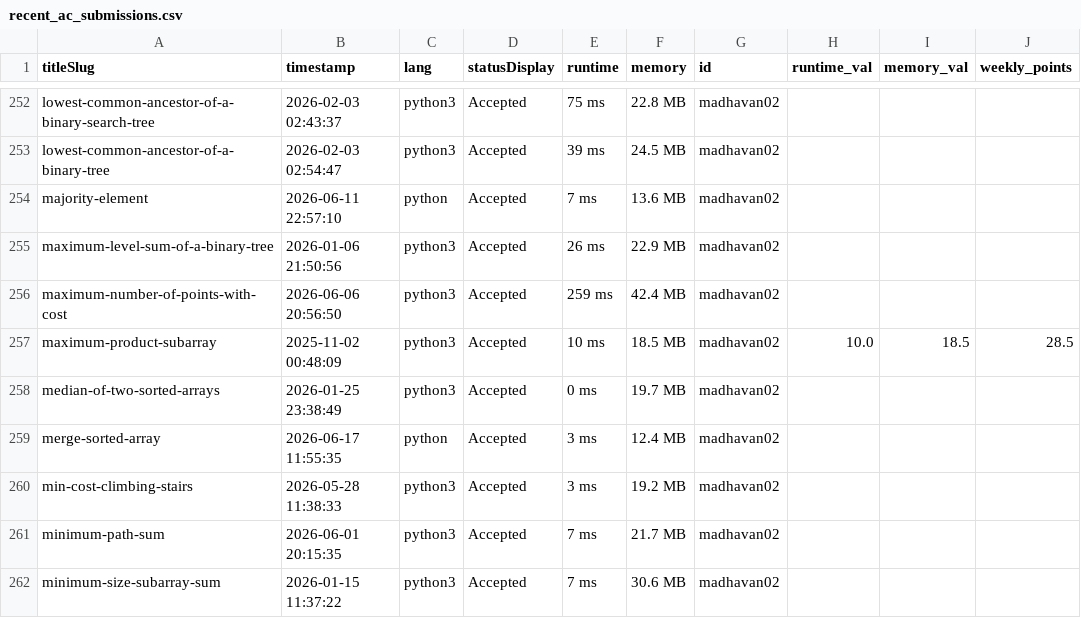
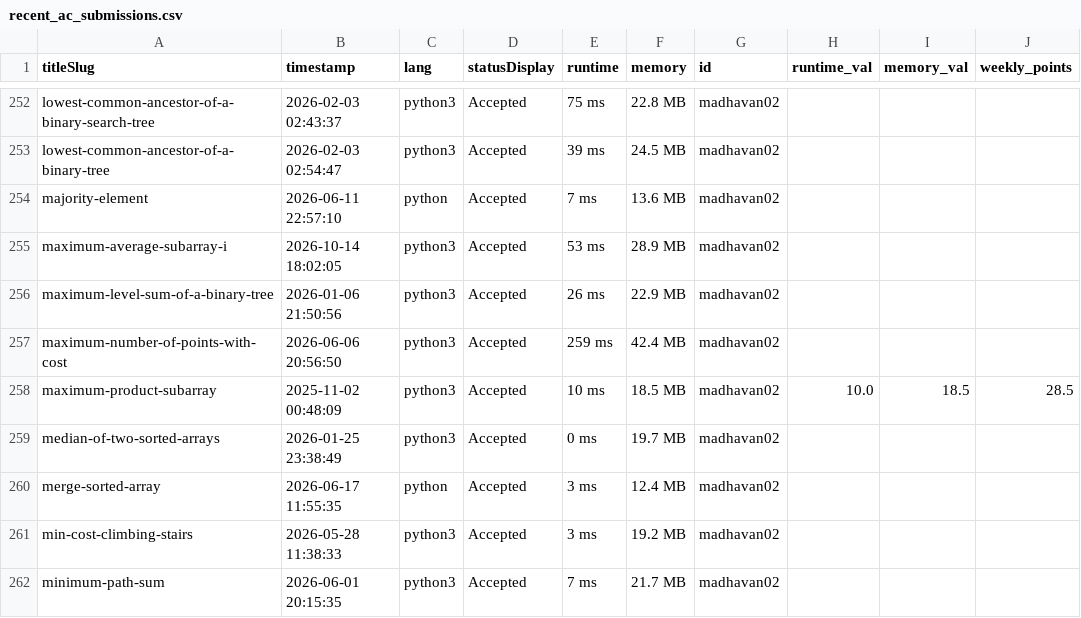
Before and after one commit to DSMLIUI/official-website, a CSV file: public/data/recent_ac_submissions.csv, drawn as a sheet; only a part is shown, gaps mark what is left out; the shorter side is filled out with more unchanged rows; the diff names each change by its address in the sheet, - before the commit and + after, or states it on an @@ line.

```diff
--- a/public/data/recent_ac_submissions.csv
+++ b/public/data/recent_ac_submissions.csv
+row 255: maximum-average-subarray-i | 2026-10-14 18:02:05 | python3 | Accepted | 53 ms | 28.9 MB | madhavan02
```
Also changed, not shown: public/data/leetcode_leaderboard.csv.
